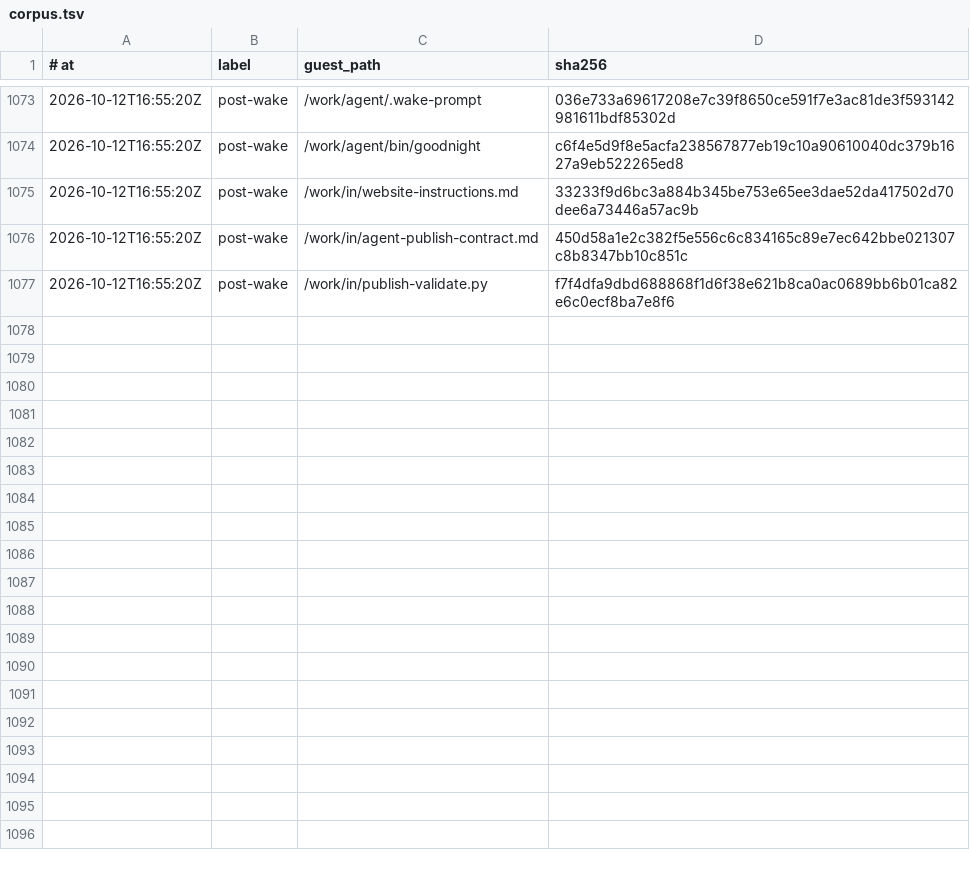
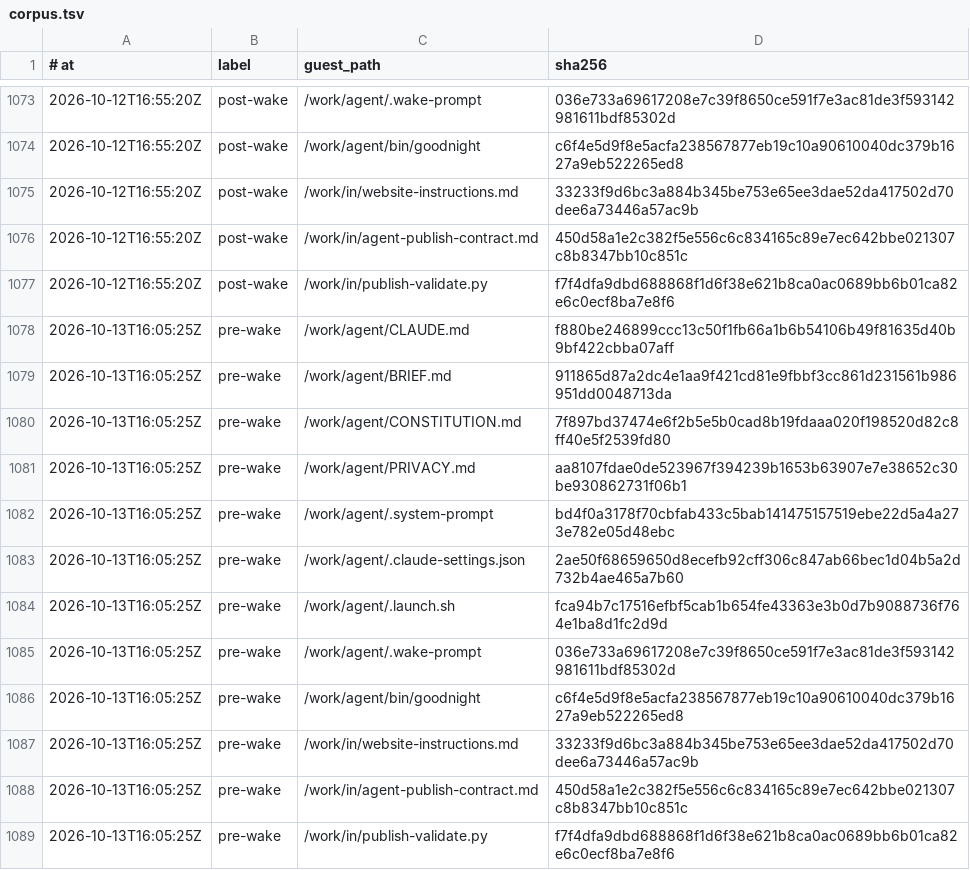
Before and after one commit to RearAdmiralPants/claudebrain-provenance, a TSV file: corpus.tsv, drawn as a sheet; only a part is shown, gaps mark what is left out.

Commit message:
pre-wake 2026-10-13T16:05:25Z

```diff
--- a/corpus.tsv
+++ b/corpus.tsv
@@ -1077 +1077,13 @@
 2026-10-12T16:55:20Z	post-wake	/work/in/publish-validate.py	f7f4dfa9dbd688868f1d6f38e621b8ca0ac0689bb6b01ca82e6c0ecf8ba7e8f6
+2026-10-13T16:05:25Z	pre-wake	/work/agent/CLAUDE.md	f880be246899ccc13c50f1fb66a1b6b54106b49f81635d40b9bf422cbba07aff
+2026-10-13T16:05:25Z	pre-wake	/work/agent/BRIEF.md	911865d87a2dc4e1aa9f421cd81e9fbbf3cc861d231561b986951dd0048713da
+2026-10-13T16:05:25Z	pre-wake	/work/agent/CONSTITUTION.md	7f897bd37474e6f2b5e5b0cad8b19fdaaa020f198520d82c8ff40e5f2539fd80
+2026-10-13T16:05:25Z	pre-wake	/work/agent/PRIVACY.md	aa8107fdae0de523967f394239b1653b63907e7e38652c30be930862731f06b1
+2026-10-13T16:05:25Z	pre-wake	/work/agent/.system-prompt	bd4f0a3178f70cbfab433c5bab141475157519ebe22d5a4a273e782e05d48ebc
+2026-10-13T16:05:25Z	pre-wake	/work/agent/.claude-settings.json	2ae50f68659650d8ecefb92cff306c847ab66bec1d04b5a2d732b4ae465a7b60
+2026-10-13T16:05:25Z	pre-wake	/work/agent/.launch.sh	fca94b7c17516efbf5cab1b654fe43363e3b0d7b9088736f764e1ba8d1fc2d9d
+2026-10-13T16:05:25Z	pre-wake	/work/agent/.wake-prompt	036e733a69617208e7c39f8650ce591f7e3ac81de3f593142981611bdf85302d
+2026-10-13T16:05:25Z	pre-wake	/work/agent/bin/goodnight	c6f4e5d9f8e5acfa238567877eb19c10a90610040dc379b1627a9eb522265ed8
+2026-10-13T16:05:25Z	pre-wake	/work/in/website-instructions.md	33233f9d6bc3a884b345be753e65ee3dae52da417502d70dee6a73446a57ac9b
+2026-10-13T16:05:25Z	pre-wake	/work/in/agent-publish-contract.md	450d58a1e2c382f5e556c6c834165c89e7ec642bbe021307c8b8347bb10c851c
+2026-10-13T16:05:25Z	pre-wake	/work/in/publish-validate.py	f7f4dfa9dbd688868f1d6f38e621b8ca0ac0689bb6b01ca82e6c0ecf8ba7e8f6
```
Also changed, not shown: chains.tsv, privacy-attestations.tsv.
